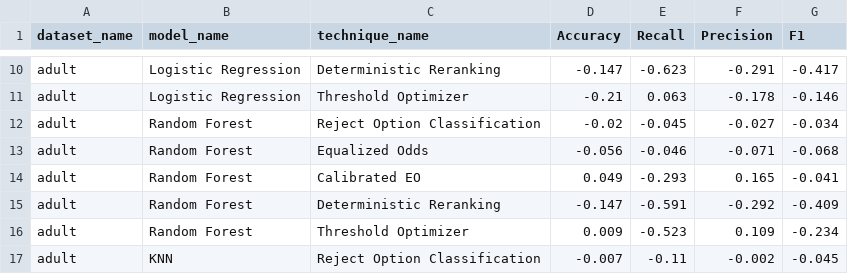
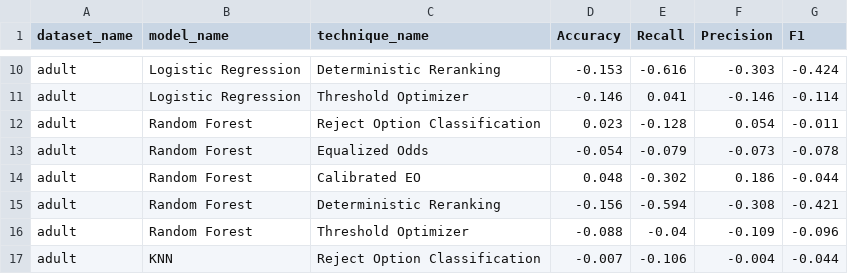
Before and after one commit to alb-p/post_processing, a CSV file: output/tables/performance_results.csv, drawn as a sheet; only a part is shown, gaps mark what is left out; the diff covers the shown part only; the diff names each change by its address in the sheet, - before the commit and + after, or states it on an @@ line.

```diff
--- a/output/tables/performance_results.csv
+++ b/output/tables/performance_results.csv
-D10 (Accuracy): -0.147
+D10 (Accuracy): -0.153
-E10 (Recall): -0.623
+E10 (Recall): -0.616
-F10 (Precision): -0.291
+F10 (Precision): -0.303
-G10 (F1): -0.417
+G10 (F1): -0.424
-D11 (Accuracy): -0.21
+D11 (Accuracy): -0.146
-E11 (Recall): 0.063
+E11 (Recall): 0.041
-F11 (Precision): -0.178
+F11 (Precision): -0.146
-G11 (F1): -0.146
+G11 (F1): -0.114
-D12 (Accuracy): -0.02
+D12 (Accuracy): 0.023
-E12 (Recall): -0.045
+E12 (Recall): -0.128
-F12 (Precision): -0.027
+F12 (Precision): 0.054
-G12 (F1): -0.034
+G12 (F1): -0.011
-D13 (Accuracy): -0.056
+D13 (Accuracy): -0.054
-E13 (Recall): -0.046
+E13 (Recall): -0.079
-F13 (Precision): -0.071
+F13 (Precision): -0.073
-G13 (F1): -0.068
+G13 (F1): -0.078
-D14 (Accuracy): 0.049
+D14 (Accuracy): 0.048
-E14 (Recall): -0.293
+E14 (Recall): -0.302
-F14 (Precision): 0.165
+F14 (Precision): 0.186
-G14 (F1): -0.041
+G14 (F1): -0.044
-D15 (Accuracy): -0.147
+D15 (Accuracy): -0.156
-E15 (Recall): -0.591
+E15 (Recall): -0.594
-F15 (Precision): -0.292
+F15 (Precision): -0.308
-G15 (F1): -0.409
+G15 (F1): -0.421
-D16 (Accuracy): 0.009
+D16 (Accuracy): -0.088
-E16 (Recall): -0.523
+E16 (Recall): -0.04
-F16 (Precision): 0.109
+F16 (Precision): -0.109
-G16 (F1): -0.234
+G16 (F1): -0.096
-E17 (Recall): -0.11
+E17 (Recall): -0.106
-F17 (Precision): -0.002
+F17 (Precision): -0.004
-G17 (F1): -0.045
+G17 (F1): -0.044
```
Also changed, not shown: 44 edited cells elsewhere in this file, output/tables/accuracy_results.csv, output/tables/adult/orig_asso_rules.csv, 46 other files.
